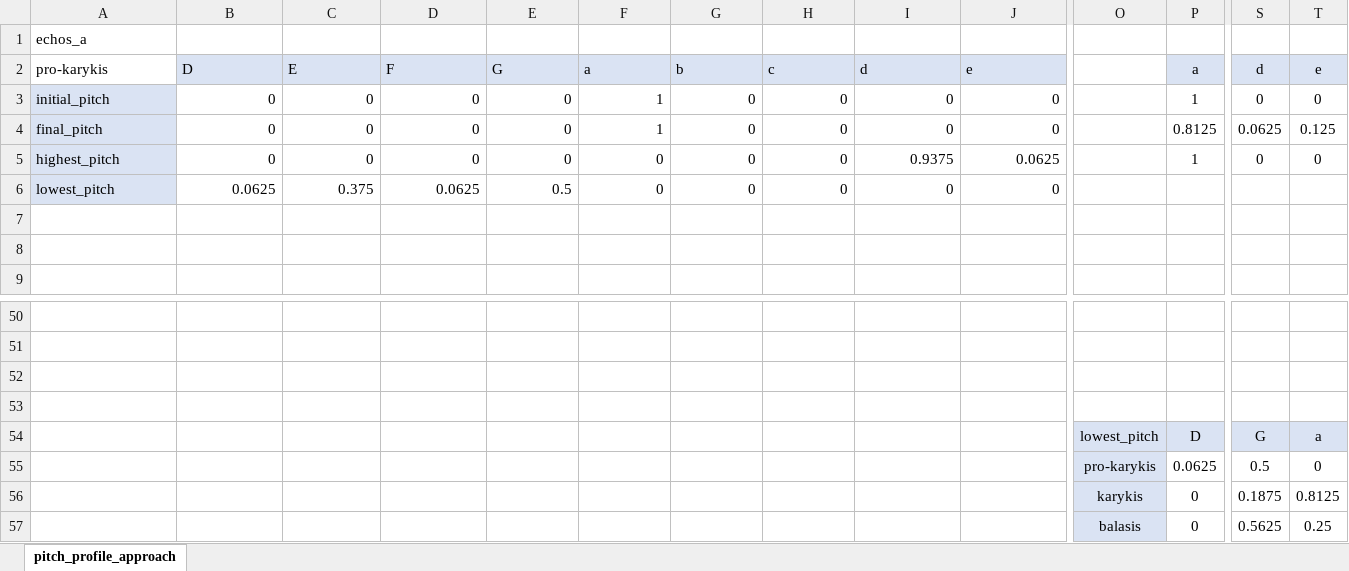
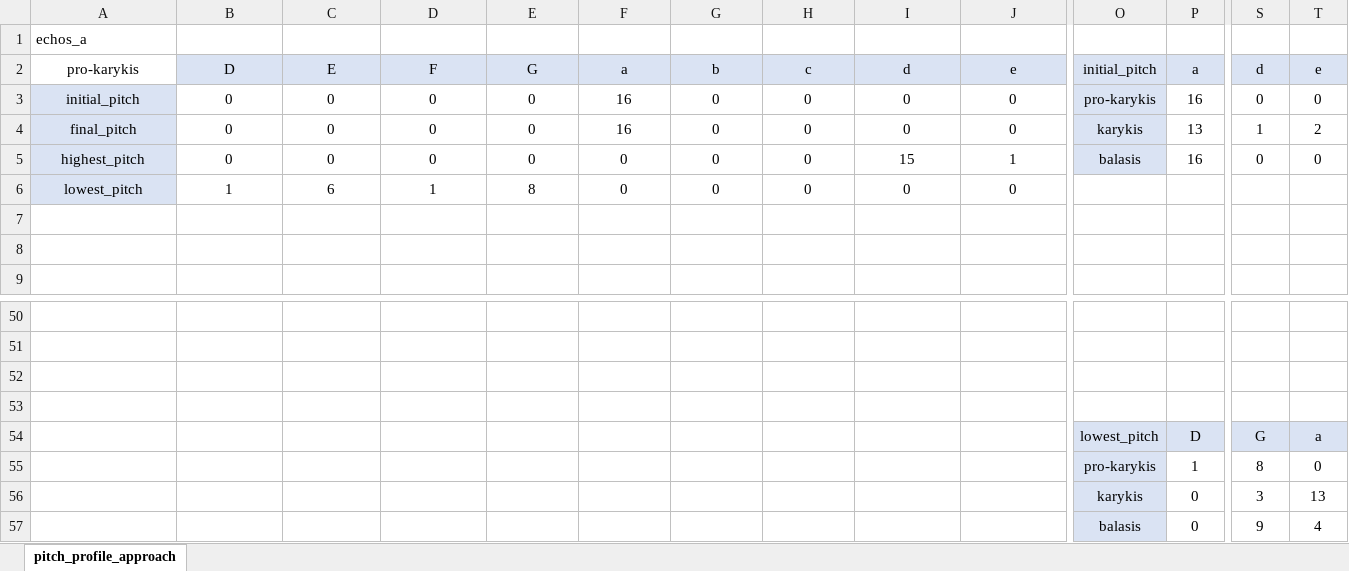
Before and after one commit to PolykarposPolykarpidis/PhD_documents, an Excel workbook: results_method1_and_2/chartbars/classical_approach_echos_a.xlsx, sheet pitch_profile_approach, drawn as a sheet; only a part is shown, gaps mark what is left out; values as stored, in another font and other column widths than the file's, no borders; charts and pictures and conditional formats not drawn; removed rows and columns are numbered as before the commit, all else as after; rows hold the shown columns only; the diff covers the shown part only; the diff names each change by its address in the sheet, - before the commit and + after, or states it on an @@ line.

```diff
--- a/results_method1_and_2/chartbars/classical_approach_echos_a.xlsx (sheet pitch_profile_approach)
+++ b/results_method1_and_2/chartbars/classical_approach_echos_a.xlsx (sheet pitch_profile_approach)
-A2:J2 alignment: left
+A2:J2 alignment: center
-O2: (empty)
+O2: initial_pitch
-O2:O5 fill: none
+O2:O5 fill: #DAE3F3
-A3:A6 alignment: left
+A3:A6 alignment: center
-B3:J6 alignment: right
+B3:J6 alignment: center
-F3:F4: 1
+F3:F4: 16
-O3: (empty)
+O3: pro-karykis
-P3: 1
+P3: 16
-O4: (empty)
+O4: karykis
-P4: 0.8125
+P4: 13
-S4: 0.0625
+S4: 1
-T4: 0.125
+T4: 2
-I5: 0.9375
+I5: 15
-J5: 0.0625
+J5: 1
-O5: (empty)
+O5: balasis
-P5: 1
+P5: 16
-B6: 0.0625
+B6: 1
-C6: 0.375
+C6: 6
-D6: 0.0625
+D6: 1
-E6: 0.5
+E6: 8
-row 55:  |  |  |  |  |  |  |  |  |  | pro-karykis | 0.0625 | 0.5 | 0
+row 55:  |  |  |  |  |  |  |  |  |  | pro-karykis | 1 | 8 | 0
-S56: 0.1875
+S56: 3
-T56: 0.8125
+T56: 13
-row 57:  |  |  |  |  |  |  |  |  |  | balasis | 0 | 0.5625 | 0.25
+row 57:  |  |  |  |  |  |  |  |  |  | balasis | 0 | 9 | 4
```
Also changed, not shown: 29 edited cells and cell formats elsewhere in this sheet, charts or pictures, results_method1_and_2/chartbars/cadences_echos_a.xlsx.
